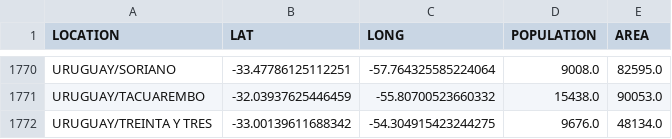
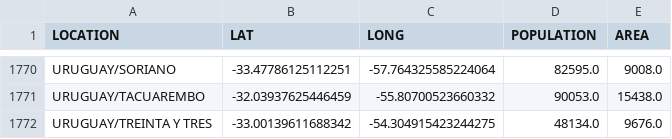
Before and after one commit to mariano22/arggeodir, a CSV file: info_general.csv, drawn as a sheet; only a part is shown, gaps mark what is left out; the diff covers the shown part only; the diff names each change by its address in the sheet, - before the commit and + after, or states it on an @@ line.

```diff
--- a/info_general.csv
+++ b/info_general.csv
-D1770 (POPULATION): 9008.0
+D1770 (POPULATION): 82595.0
-E1770 (AREA): 82595.0
+E1770 (AREA): 9008.0
-D1771 (POPULATION): 15438.0
+D1771 (POPULATION): 90053.0
-E1771 (AREA): 90053.0
+E1771 (AREA): 15438.0
-D1772 (POPULATION): 9676.0
+D1772 (POPULATION): 48134.0
-E1772 (AREA): 48134.0
+E1772 (AREA): 9676.0
```
Also changed, not shown: 32 edited cells elsewhere in this file, data_in/uruguay.csv.
